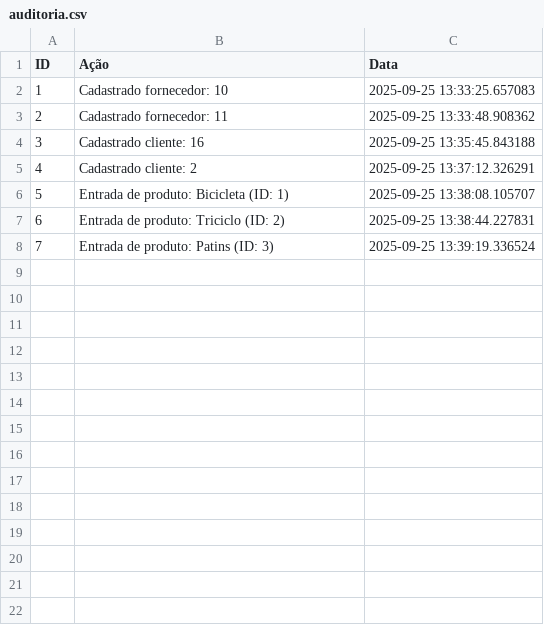
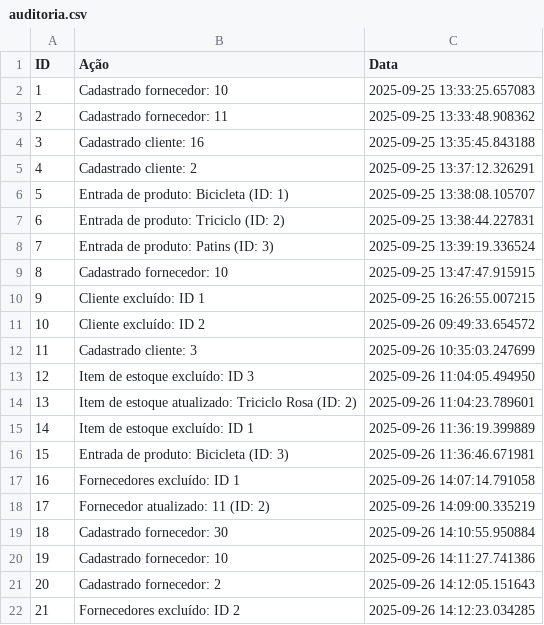
Before and after one commit to akiiller/sistema_gestao_hospitalar_servicos_saude, a CSV file: auditoria.csv, drawn as a sheet; the diff names each change by its address in the sheet, - before the commit and + after, or states it on an @@ line.

```diff
--- a/auditoria.csv
+++ b/auditoria.csv
+row 9: 8 | Cadastrado fornecedor: 10 | 2025-09-25 13:47:47.915915
+row 10: 9 | Cliente excluído: ID 1 | 2025-09-25 16:26:55.007215
+row 11: 10 | Cliente excluído: ID 2 | 2025-09-26 09:49:33.654572
+row 12: 11 | Cadastrado cliente: 3 | 2025-09-26 10:35:03.247699
+row 13: 12 | Item de estoque excluído: ID 3 | 2025-09-26 11:04:05.494950
+row 14: 13 | Item de estoque atualizado: Triciclo Rosa (ID: 2) | 2025-09-26 11:04:23.789601
+row 15: 14 | Item de estoque excluído: ID 1 | 2025-09-26 11:36:19.399889
+row 16: 15 | Entrada de produto: Bicicleta (ID: 3) | 2025-09-26 11:36:46.671981
+row 17: 16 | Fornecedores excluído: ID 1 | 2025-09-26 14:07:14.791058
+row 18: 17 | Fornecedor atualizado: 11 (ID: 2) | 2025-09-26 14:09:00.335219
+row 19: 18 | Cadastrado fornecedor: 30 | 2025-09-26 14:10:55.950884
+row 20: 19 | Cadastrado fornecedor: 10 | 2025-09-26 14:11:27.741386
+row 21: 20 | Cadastrado fornecedor: 2 | 2025-09-26 14:12:05.151643
+row 22: 21 | Fornecedores excluído: ID 2 | 2025-09-26 14:12:23.034285
```
Also changed, not shown: 1 other file.
